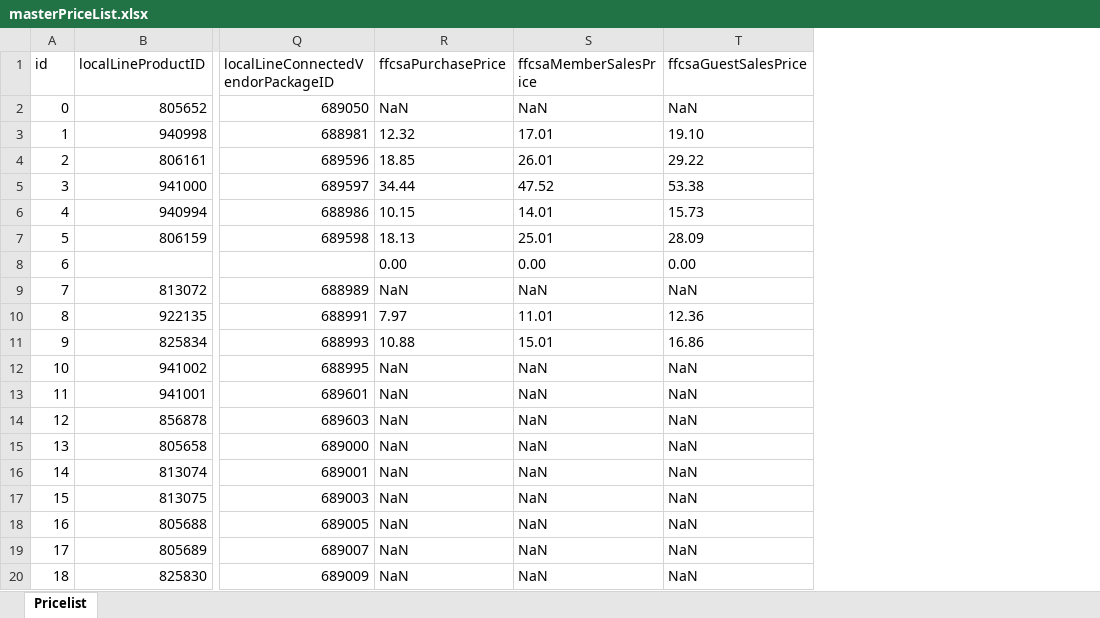
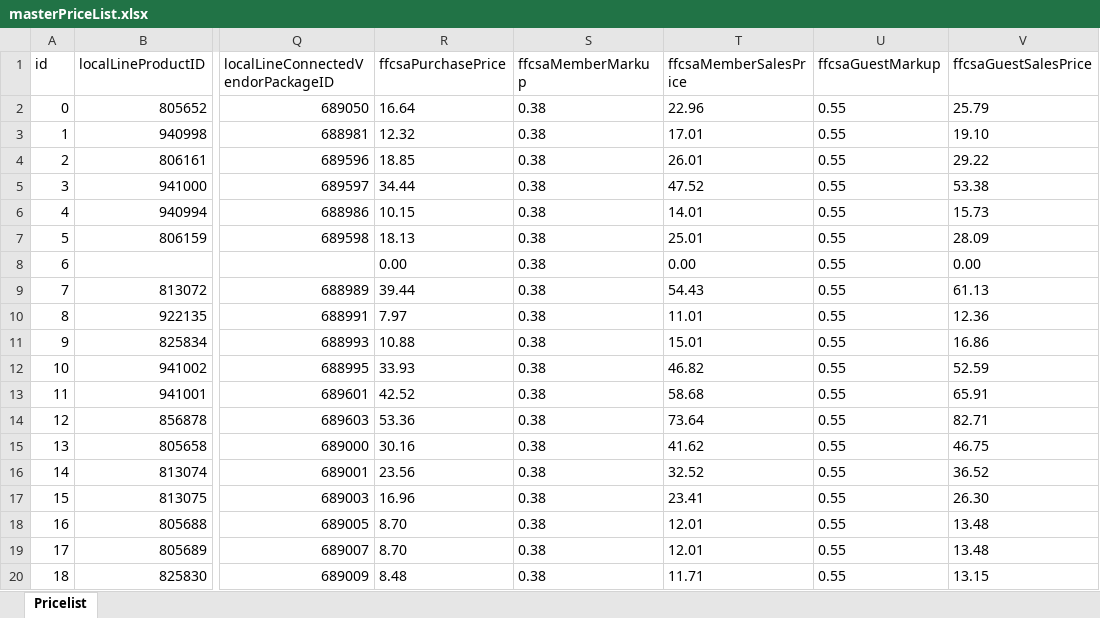
Before and after one commit to jdeck88/dff, an Excel workbook: docs/masterPriceList.xlsx, sheet Pricelist, drawn as a sheet; only a part is shown, gaps mark what is left out; values as stored, in another font and other column widths than the file's, no borders; addresses are those after the commit; the diff covers the shown part only; the diff names each change by its address in the sheet, - before the commit and + after, or states it on an @@ line.

Commit message:
updating pricelist to add in CSA prices

```diff
--- a/docs/masterPriceList.xlsx (sheet Pricelist)
+++ b/docs/masterPriceList.xlsx (sheet Pricelist)
+column S (ffcsaMemberMarkup), rows 2-20: all 0.38
+column U (ffcsaGuestMarkup), rows 2-20: all 0.55
-R2 (ffcsaPurchasePrice): NaN
+R2 (ffcsaPurchasePrice): 16.64
-T2 (ffcsaMemberSalesPrice): NaN
+T2 (ffcsaMemberSalesPrice): 22.96
-V2 (ffcsaGuestSalesPrice): NaN
+V2 (ffcsaGuestSalesPrice): 25.79
-R9 (ffcsaPurchasePrice): NaN
+R9 (ffcsaPurchasePrice): 39.44
-T9 (ffcsaMemberSalesPrice): NaN
+T9 (ffcsaMemberSalesPrice): 54.43
-V9 (ffcsaGuestSalesPrice): NaN
+V9 (ffcsaGuestSalesPrice): 61.13
-R12 (ffcsaPurchasePrice): NaN
+R12 (ffcsaPurchasePrice): 33.93
-T12 (ffcsaMemberSalesPrice): NaN
+T12 (ffcsaMemberSalesPrice): 46.82
-V12 (ffcsaGuestSalesPrice): NaN
+V12 (ffcsaGuestSalesPrice): 52.59
-R13 (ffcsaPurchasePrice): NaN
+R13 (ffcsaPurchasePrice): 42.52
-T13 (ffcsaMemberSalesPrice): NaN
+T13 (ffcsaMemberSalesPrice): 58.68
-V13 (ffcsaGuestSalesPrice): NaN
+V13 (ffcsaGuestSalesPrice): 65.91
-R14 (ffcsaPurchasePrice): NaN
+R14 (ffcsaPurchasePrice): 53.36
-T14 (ffcsaMemberSalesPrice): NaN
+T14 (ffcsaMemberSalesPrice): 73.64
-V14 (ffcsaGuestSalesPrice): NaN
+V14 (ffcsaGuestSalesPrice): 82.71
-R15 (ffcsaPurchasePrice): NaN
+R15 (ffcsaPurchasePrice): 30.16
-T15 (ffcsaMemberSalesPrice): NaN
+T15 (ffcsaMemberSalesPrice): 41.62
-V15 (ffcsaGuestSalesPrice): NaN
+V15 (ffcsaGuestSalesPrice): 46.75
-R16 (ffcsaPurchasePrice): NaN
+R16 (ffcsaPurchasePrice): 23.56
-T16 (ffcsaMemberSalesPrice): NaN
+T16 (ffcsaMemberSalesPrice): 32.52
-V16 (ffcsaGuestSalesPrice): NaN
+V16 (ffcsaGuestSalesPrice): 36.52
-R17 (ffcsaPurchasePrice): NaN
+R17 (ffcsaPurchasePrice): 16.96
-T17 (ffcsaMemberSalesPrice): NaN
+T17 (ffcsaMemberSalesPrice): 23.41
-V17 (ffcsaGuestSalesPrice): NaN
+V17 (ffcsaGuestSalesPrice): 26.30
-R18:R19 (ffcsaPurchasePrice): NaN
+R18:R19 (ffcsaPurchasePrice): 8.70
-T18:T19 (ffcsaMemberSalesPrice): NaN
+T18:T19 (ffcsaMemberSalesPrice): 12.01
-V18:V19 (ffcsaGuestSalesPrice): NaN
+V18:V19 (ffcsaGuestSalesPrice): 13.48
-R20 (ffcsaPurchasePrice): NaN
+R20 (ffcsaPurchasePrice): 8.48
-T20 (ffcsaMemberSalesPrice): NaN
+T20 (ffcsaMemberSalesPrice): 11.71
-V20 (ffcsaGuestSalesPrice): NaN
+V20 (ffcsaGuestSalesPrice): 13.15
```
Also changed, not shown: 156 edited cells elsewhere in this sheet, 1 other file.
